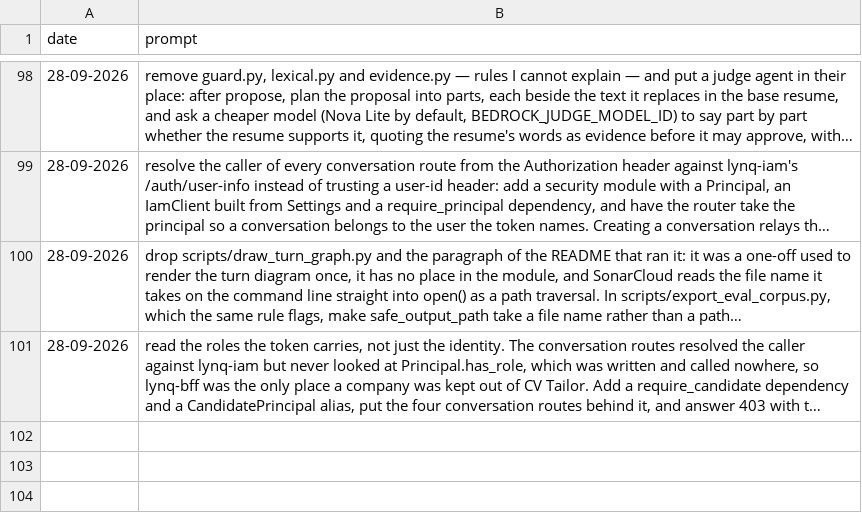
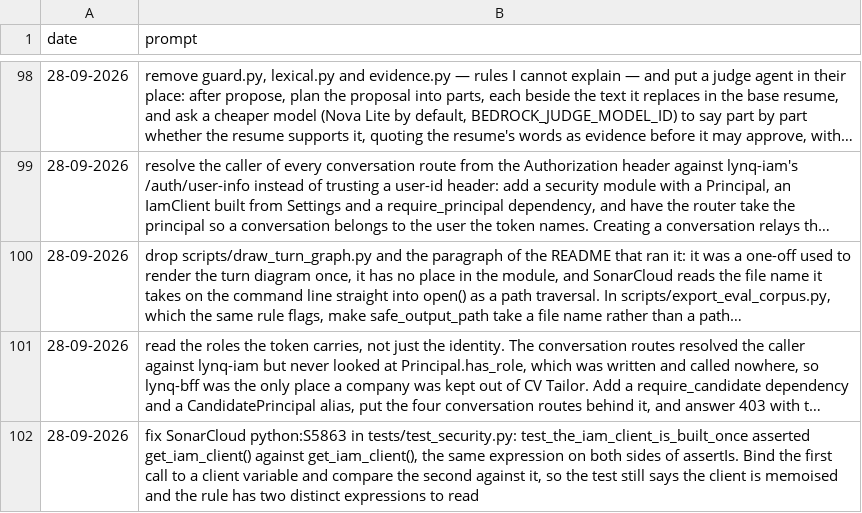
Before and after one commit to MatLock/UdeSA-lynq, a CSV file: lynq-agent/prompt-documentation/prompts.csv, drawn as a sheet; only a part is shown, gaps mark what is left out; long unchanged cells end in …; the diff names each change by its address in the sheet, - before the commit and + after, or states it on an @@ line.

Commit message:
[sonar]: an assertion with the same expression on both sides is not an assertion

```diff
--- a/lynq-agent/prompt-documentation/prompts.csv
+++ b/lynq-agent/prompt-documentation/prompts.csv
+row 102: 28-09-2026 | fix SonarCloud python:S5863 in tests/test_security.py: test_the_iam_client_is_built_once asserted get_iam_client() against get_iam_client(), the same expression on both sides of assertIs. Bind the first call to a client variable and compare the second against it, so the test still says the client is memoised and the rule has two distinct expressions to read
```
Also changed, not shown: lynq-ml/prompt-documentation/prompts.csv, 2 other files.
